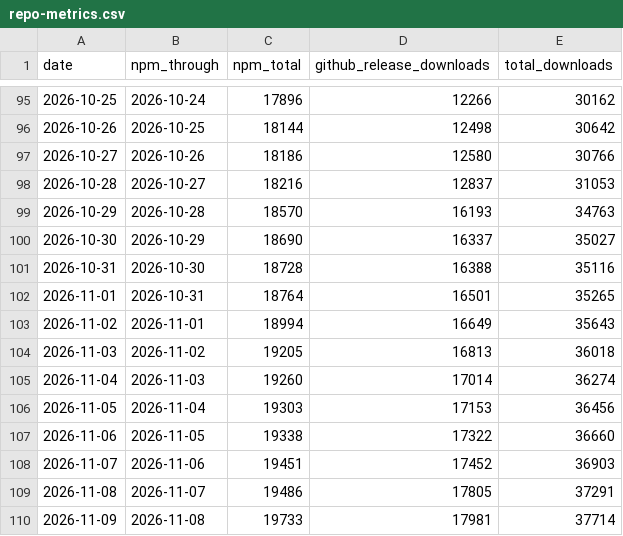
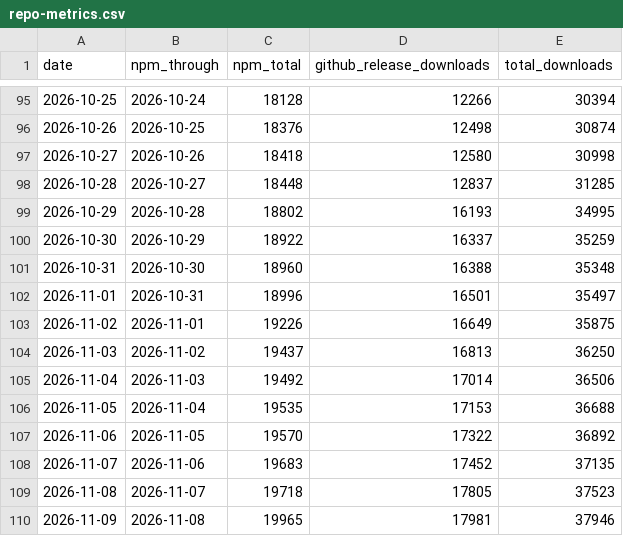
Before and after one commit to razzant/claudexor, a CSV file: docs/assets/repo-metrics.csv, drawn as a sheet; only a part is shown, gaps mark what is left out; the diff covers the shown part only.

```diff
--- a/docs/assets/repo-metrics.csv
+++ b/docs/assets/repo-metrics.csv
@@ -95,16 +95,16 @@ date,npm_through,npm_total,github_release_downloads,total_downloads
-2026-10-25,2026-10-24,17896,12266,30162
-2026-10-26,2026-10-25,18144,12498,30642
-2026-10-27,2026-10-26,18186,12580,30766
-2026-10-28,2026-10-27,18216,12837,31053
-2026-10-29,2026-10-28,18570,16193,34763
-2026-10-30,2026-10-29,18690,16337,35027
-2026-10-31,2026-10-30,18728,16388,35116
-2026-11-01,2026-10-31,18764,16501,35265
-2026-11-02,2026-11-01,18994,16649,35643
-2026-11-03,2026-11-02,19205,16813,36018
-2026-11-04,2026-11-03,19260,17014,36274
-2026-11-05,2026-11-04,19303,17153,36456
-2026-11-06,2026-11-05,19338,17322,36660
-2026-11-07,2026-11-06,19451,17452,36903
-2026-11-08,2026-11-07,19486,17805,37291
-2026-11-09,2026-11-08,19733,17981,37714
+2026-10-25,2026-10-24,18128,12266,30394
+2026-10-26,2026-10-25,18376,12498,30874
+2026-10-27,2026-10-26,18418,12580,30998
+2026-10-28,2026-10-27,18448,12837,31285
+2026-10-29,2026-10-28,18802,16193,34995
+2026-10-30,2026-10-29,18922,16337,35259
+2026-10-31,2026-10-30,18960,16388,35348
+2026-11-01,2026-10-31,18996,16501,35497
+2026-11-02,2026-11-01,19226,16649,35875
+2026-11-03,2026-11-02,19437,16813,36250
+2026-11-04,2026-11-03,19492,17014,36506
+2026-11-05,2026-11-04,19535,17153,36688
+2026-11-06,2026-11-05,19570,17322,36892
+2026-11-07,2026-11-06,19683,17452,37135
+2026-11-08,2026-11-07,19718,17805,37523
+2026-11-09,2026-11-08,19965,17981,37946
```
Also changed, not shown: 1 added row and 66 edited cells elsewhere in this file, 1 other file.
